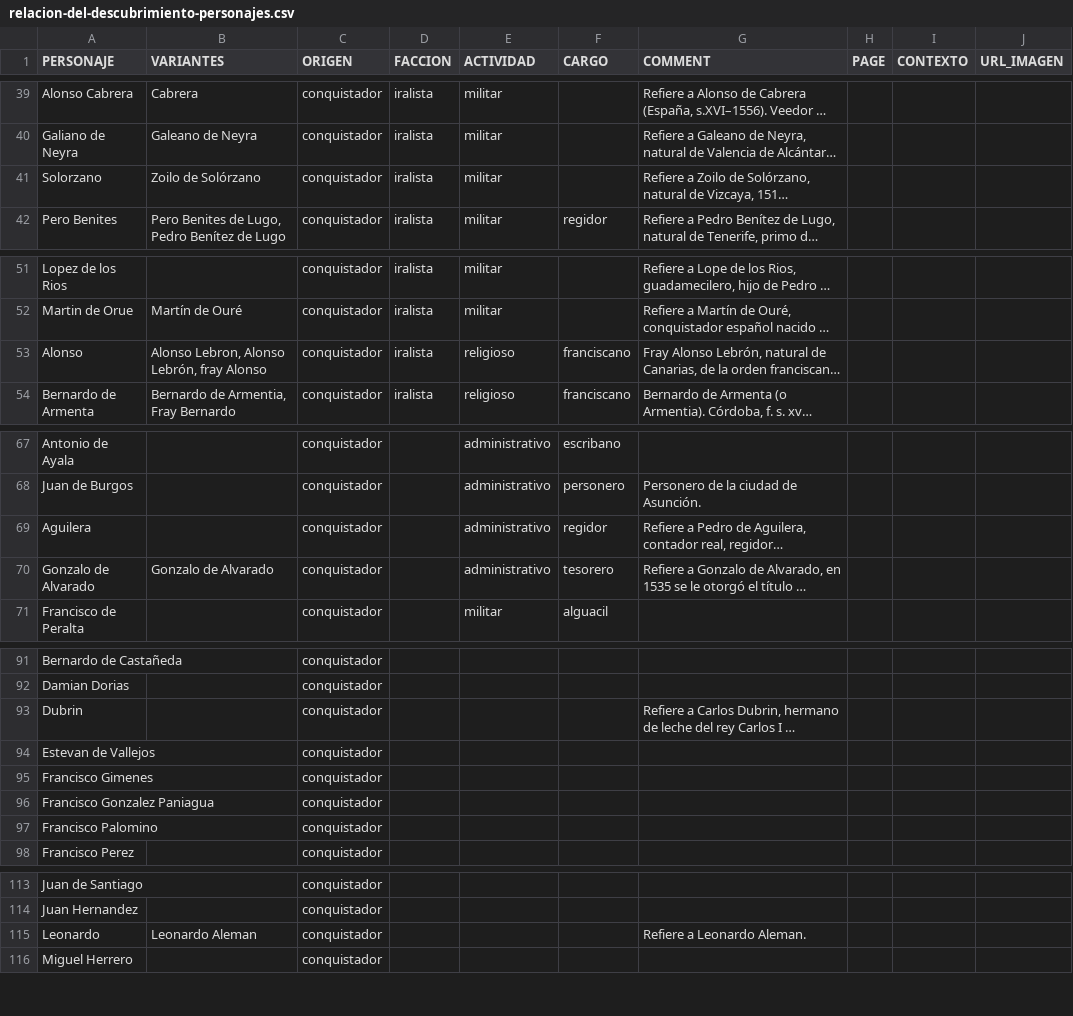
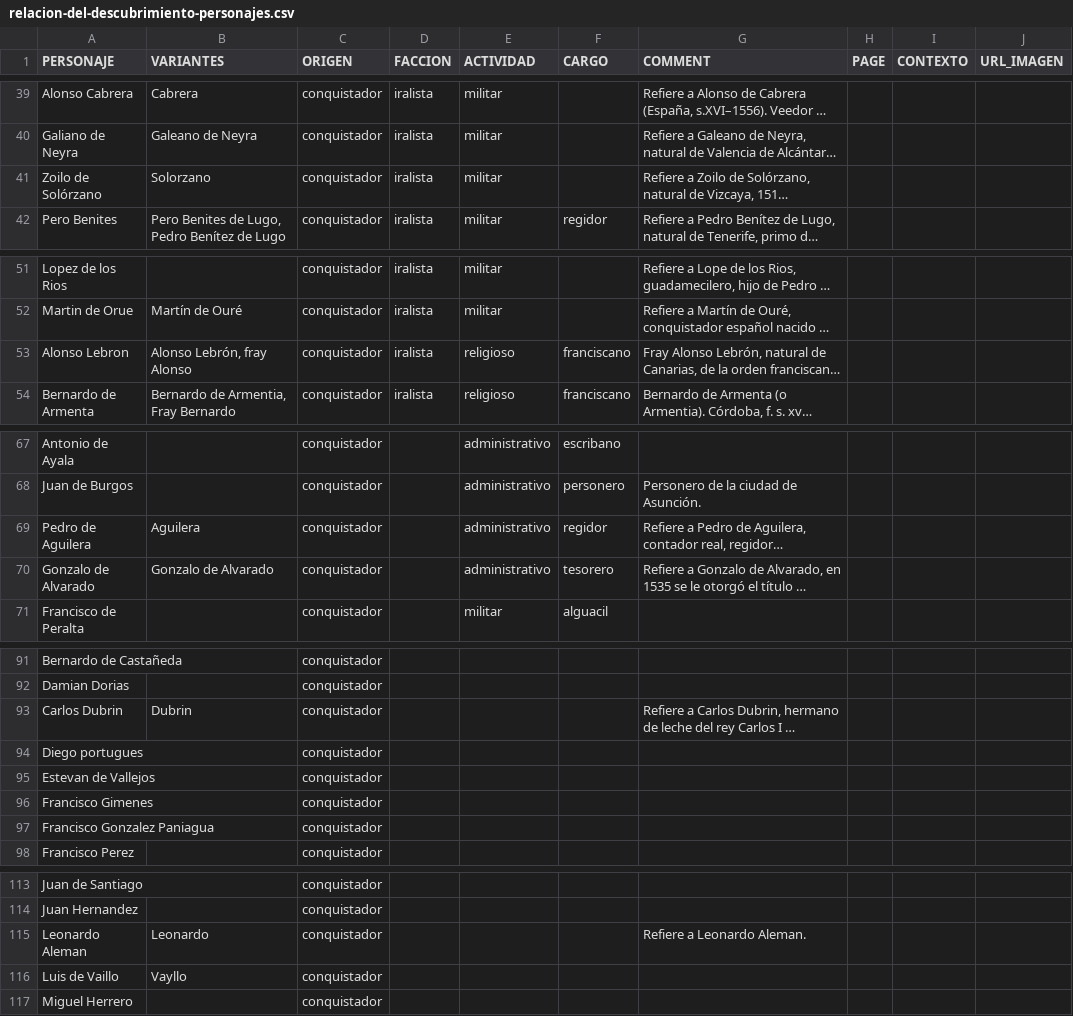
Before and after one commit to hdlabconicet/Relacion-de-las-cosas-sucedidas, a CSV file: assets/relacion-del-descubrimiento-personajes.csv, drawn as a sheet; only a part is shown, gaps mark what is left out; long unchanged cells end in …; removed rows and columns are numbered as before the commit, all else as after; the diff covers the shown part only; the diff names each change by its address in the sheet, - before the commit and + after, or states it on an @@ line.

```diff
--- a/assets/relacion-del-descubrimiento-personajes.csv
+++ b/assets/relacion-del-descubrimiento-personajes.csv
-A41 (PERSONAJE): Solorzano
+A41 (PERSONAJE): Zoilo de Solórzano
-B41 (VARIANTES): Zoilo de Solórzano
+B41 (VARIANTES): Solorzano
-A53 (PERSONAJE): Alonso
+A53 (PERSONAJE): Alonso Lebron
-B53 (VARIANTES): Alonso Lebron, Alonso Lebrón, fray Alonso
+B53 (VARIANTES): Alonso Lebrón, fray Alonso
-A69 (PERSONAJE): Aguilera
+A69 (PERSONAJE): Pedro de Aguilera
-B69 (VARIANTES): (empty)
+B69 (VARIANTES): Aguilera
-A93 (PERSONAJE): Dubrin
+A93 (PERSONAJE): Carlos Dubrin
-B93 (VARIANTES): (empty)
+B93 (VARIANTES): Dubrin
+row 94: Diego portugues |  | conquistador
-row 97: Francisco Palomino |  | conquistador
-A115 (PERSONAJE): Leonardo
+A115 (PERSONAJE): Leonardo Aleman
-B115 (VARIANTES): Leonardo Aleman
+B115 (VARIANTES): Leonardo
+row 116: Luis de Vaillo | Vayllo | conquistador
```
Also changed, not shown: 4 edited cells elsewhere in this file, assets/personajes-circ.csv, 5 other files.
